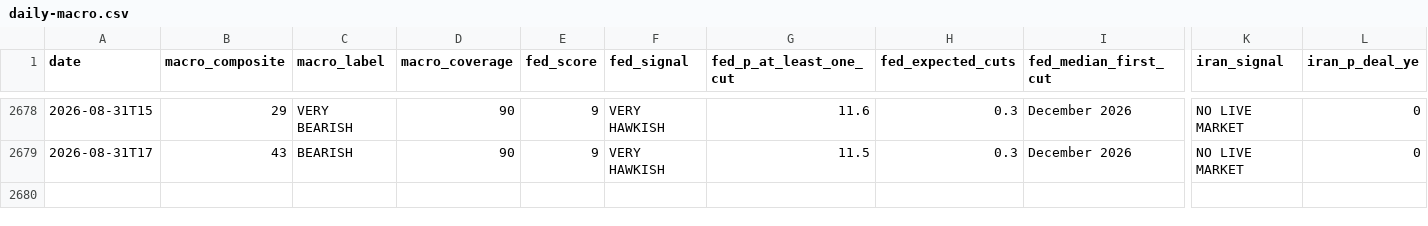
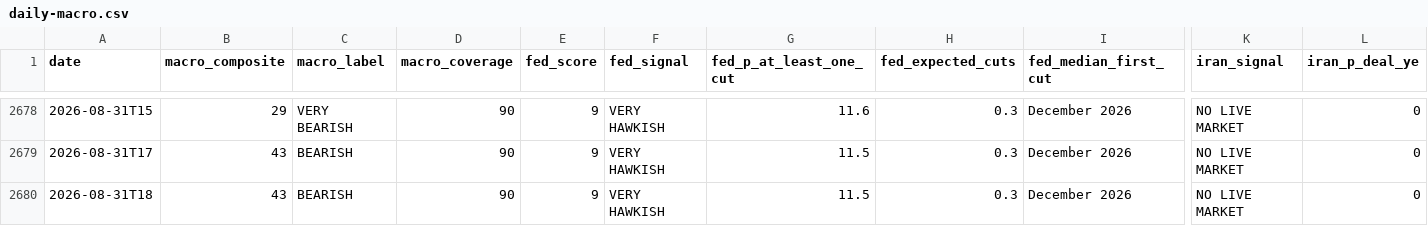
Before and after one commit to virtualwriter/polymarket-trader, a CSV file: data/daily-macro.csv, drawn as a sheet; only a part is shown, gaps mark what is left out; rows hold the shown columns only; the diff names each change by its address in the sheet, - before the commit and + after, or states it on an @@ line.

```diff
--- a/data/daily-macro.csv
+++ b/data/daily-macro.csv
+row 2680: 2026-08-31T18 | 43 | BEARISH | 90 | 9 | VERY HAWKISH | 11.5 | 0.3 | December 2026 | NO LIVE MARKET | 0
```
Also changed, not shown: 13 other files.
